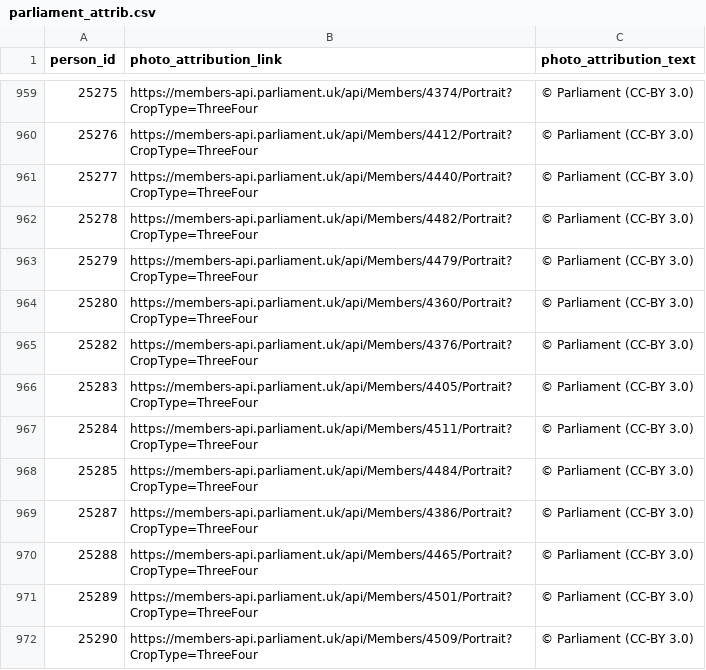
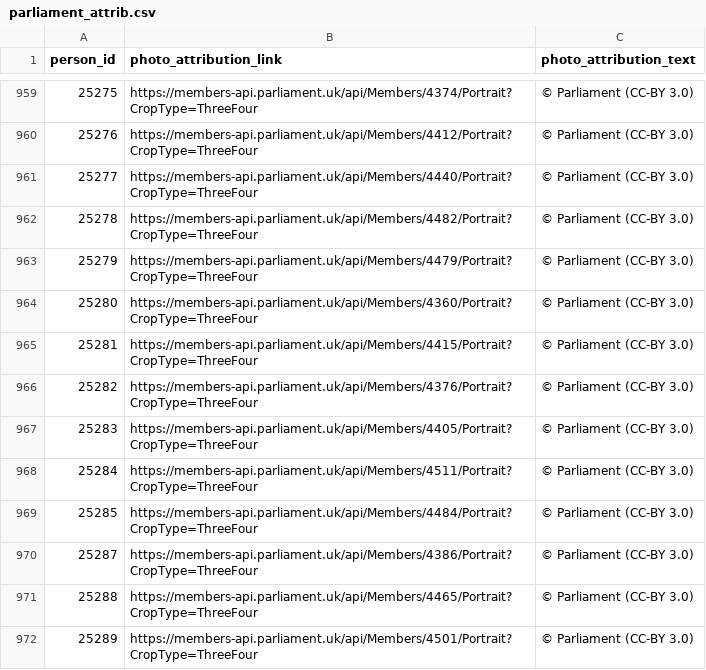
Before and after one commit to mysociety/twfy_representative_portraits, a CSV file: source/attrib/parliament_attrib.csv, drawn as a sheet; only a part is shown, gaps mark what is left out; the shorter side is filled out with more unchanged rows.

```diff
--- a/source/attrib/parliament_attrib.csv
+++ b/source/attrib/parliament_attrib.csv
@@ -964,2 +964,3 @@ person_id,photo_attribution_link,photo_attribution_text
 25280,https://members-api.parliament.uk/api/Members/4360/Portrait?CropType=ThreeFour,© Parliament (CC-BY 3.0)
+25281,https://members-api.parliament.uk/api/Members/4415/Portrait?CropType=ThreeFour,© Parliament (CC-BY 3.0)
 25282,https://members-api.parliament.uk/api/Members/4376/Portrait?CropType=ThreeFour,© Parliament (CC-BY 3.0)
```
Also changed, not shown: 3 other files.
